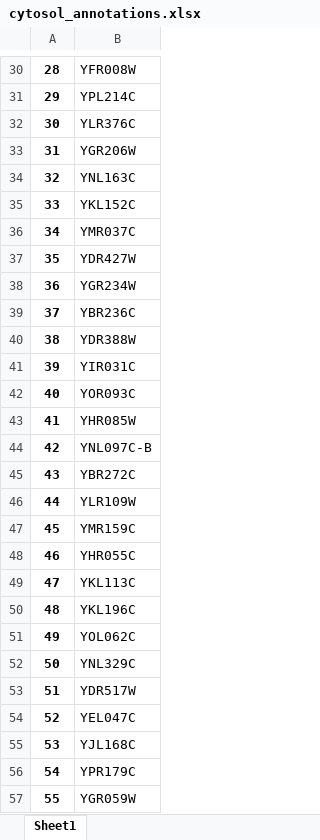
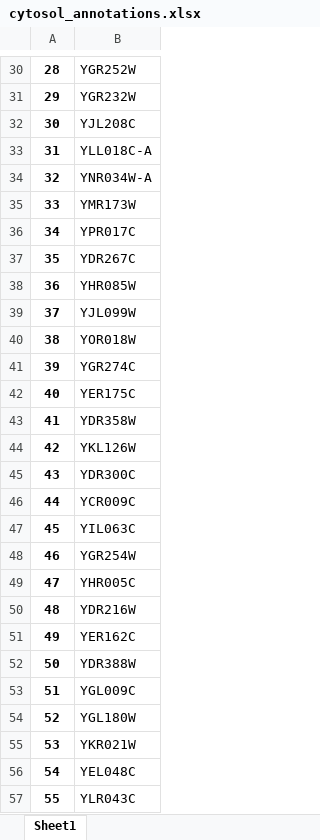
Before and after one commit to hongzhonglu/large_scale_yeast_proteomics_analysis, an Excel workbook: data/sce_compartment_curation/2026_curated/cytosol_annotations.xlsx, sheet Sheet1, drawn as a sheet; only a part is shown, gaps mark what is left out; values as stored, in another font and other column widths than the file's, no borders; the diff covers the shown part only; the diff names each change by its address in the sheet, - before the commit and + after, or states it on an @@ line.

```diff
--- a/data/sce_compartment_curation/2026_curated/cytosol_annotations.xlsx (sheet Sheet1)
+++ b/data/sce_compartment_curation/2026_curated/cytosol_annotations.xlsx (sheet Sheet1)
-B30: YFR008W
+B30: YGR252W
-B31: YPL214C
+B31: YGR232W
-B32: YLR376C
+B32: YJL208C
-B33: YGR206W
+B33: YLL018C-A
-B34: YNL163C
+B34: YNR034W-A
-B35: YKL152C
+B35: YMR173W
-B36: YMR037C
+B36: YPR017C
-B37: YDR427W
+B37: YDR267C
-B38: YGR234W
+B38: YHR085W
-B39: YBR236C
+B39: YJL099W
-B40: YDR388W
+B40: YOR018W
-B41: YIR031C
+B41: YGR274C
-B42: YOR093C
+B42: YER175C
-B43: YHR085W
+B43: YDR358W
-B44: YNL097C-B
+B44: YKL126W
-B45: YBR272C
+B45: YDR300C
-B46: YLR109W
+B46: YCR009C
-B47: YMR159C
+B47: YIL063C
-B48: YHR055C
+B48: YGR254W
-B49: YKL113C
+B49: YHR005C
-B50: YKL196C
+B50: YDR216W
-B51: YOL062C
+B51: YER162C
-B52: YNL329C
+B52: YDR388W
-B53: YDR517W
+B53: YGL009C
-B54: YEL047C
+B54: YGL180W
-B55: YJL168C
+B55: YKR021W
-B56: YPR179C
+B56: YEL048C
-B57: YGR059W
+B57: YLR043C
```
Also changed, not shown: 486 edited cells elsewhere in this sheet, data/compartment_sce_curation.xlsx, data/proteomics/all_organelle_fraction_test.xlsx, 23 other files.
